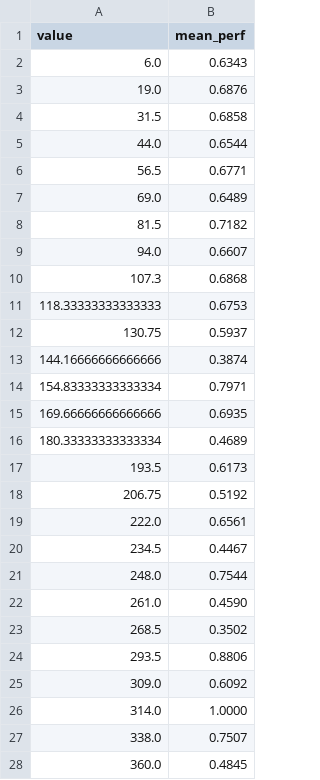
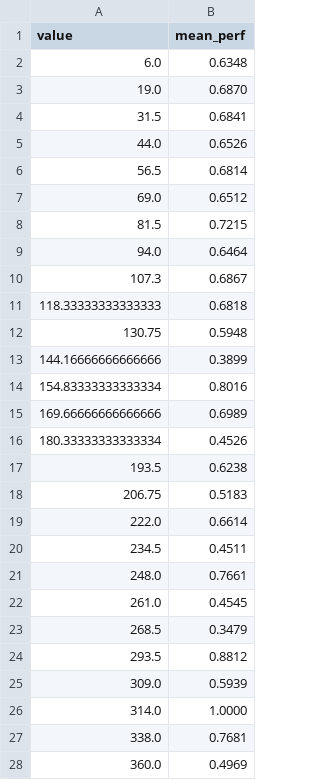
Before and after one commit to baptistepras/BEL-Mention-Analysis, a CSV file: belb-exp/metrics/plots/tables/entity_frequency_k1_modestd_full0.csv, drawn as a sheet; only a part is shown; the diff covers the shown part only.

```diff
--- a/belb-exp/metrics/plots/tables/entity_frequency_k1_modestd_full0.csv
+++ b/belb-exp/metrics/plots/tables/entity_frequency_k1_modestd_full0.csv
@@ -1,28 +1,28 @@
 value,mean_perf
-6.0,0.6343
-19.0,0.6876
-31.5,0.6858
-44.0,0.6544
-56.5,0.6771
-69.0,0.6489
-81.5,0.7182
-94.0,0.6607
-107.3,0.6868
-118.33333333333333,0.6753
-130.75,0.5937
-144.16666666666666,0.3874
-154.83333333333334,0.7971
-169.66666666666666,0.6935
-180.33333333333334,0.4689
-193.5,0.6173
-206.75,0.5192
-222.0,0.6561
-234.5,0.4467
-248.0,0.7544
-261.0,0.4590
-268.5,0.3502
-293.5,0.8806
-309.0,0.6092
+6.0,0.6348
+19.0,0.6870
+31.5,0.6841
+44.0,0.6526
+56.5,0.6814
+69.0,0.6512
+81.5,0.7215
+94.0,0.6464
+107.3,0.6867
+118.33333333333333,0.6818
+130.75,0.5948
+144.16666666666666,0.3899
+154.83333333333334,0.8016
+169.66666666666666,0.6989
+180.33333333333334,0.4526
+193.5,0.6238
+206.75,0.5183
+222.0,0.6614
+234.5,0.4511
+248.0,0.7661
+261.0,0.4545
+268.5,0.3479
+293.5,0.8812
+309.0,0.5939
 314.0,1.0000
-338.0,0.7507
-360.0,0.4845
+338.0,0.7681
+360.0,0.4969
```
Also changed, not shown: 9 edited cells elsewhere in this file, belb-exp/metrics/plots/tables/lexical_variation_k1_modestd_full0.csv, belb-exp/metrics/plots/tables/mention_frequency_k1_modestd_full0.csv, 34 other files.
